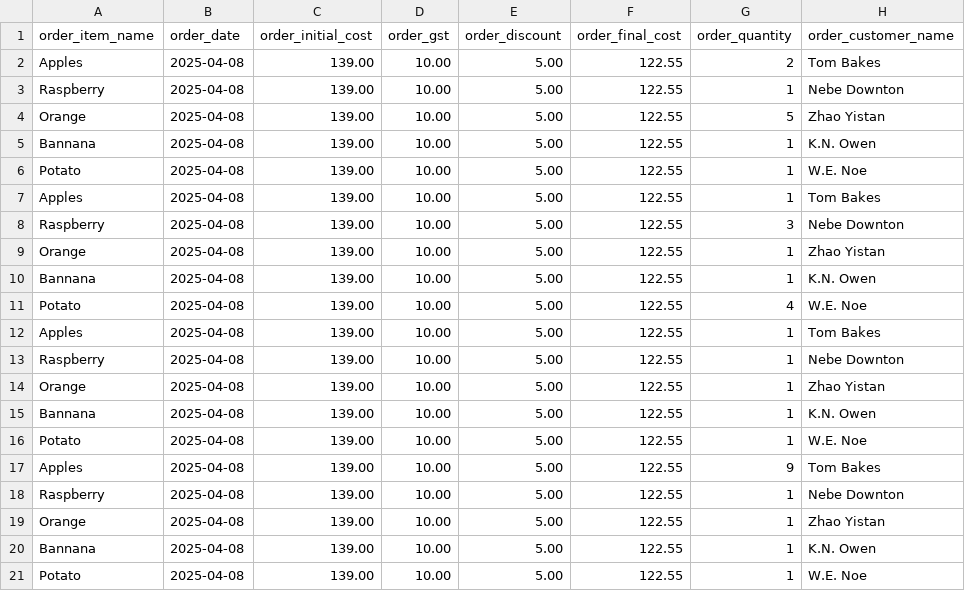
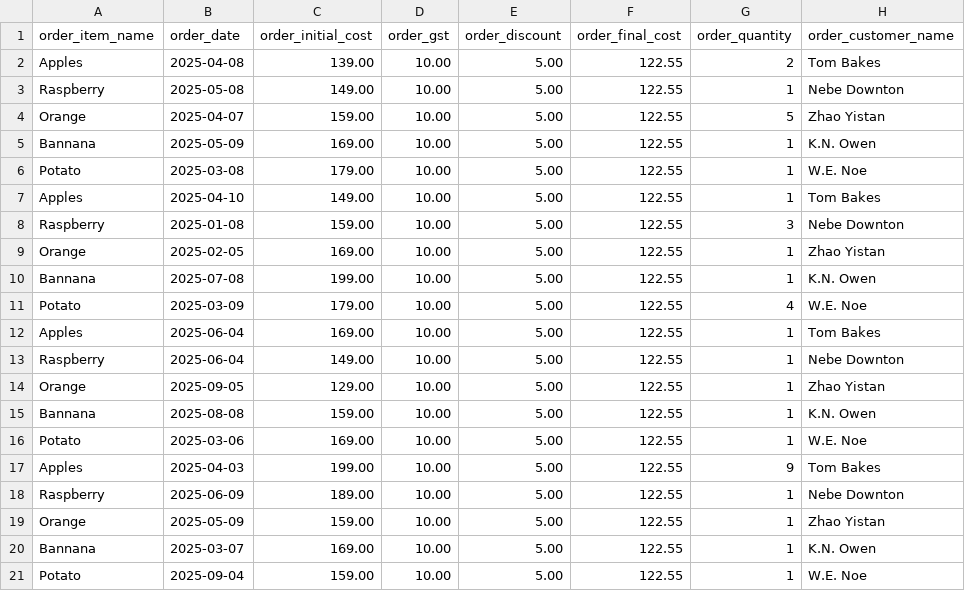
Before and after one commit to P-Bharti/python-inventory-analytics, a CSV file: example_files/ORDER_EXAMPLE.csv, drawn as a sheet; only a part is shown; the diff names each change by its address in the sheet, - before the commit and + after, or states it on an @@ line.

```diff
--- a/example_files/ORDER_EXAMPLE.csv
+++ b/example_files/ORDER_EXAMPLE.csv
-B3 (order_date): 2025-04-08
+B3 (order_date): 2025-05-08
-C3 (order_initial_cost): 139.00
+C3 (order_initial_cost): 149.00
-B4 (order_date): 2025-04-08
+B4 (order_date): 2025-04-07
-C4 (order_initial_cost): 139.00
+C4 (order_initial_cost): 159.00
-B5 (order_date): 2025-04-08
+B5 (order_date): 2025-05-09
-C5 (order_initial_cost): 139.00
+C5 (order_initial_cost): 169.00
-B6 (order_date): 2025-04-08
+B6 (order_date): 2025-03-08
-C6 (order_initial_cost): 139.00
+C6 (order_initial_cost): 179.00
-B7 (order_date): 2025-04-08
+B7 (order_date): 2025-04-10
-C7 (order_initial_cost): 139.00
+C7 (order_initial_cost): 149.00
-B8 (order_date): 2025-04-08
+B8 (order_date): 2025-01-08
-C8 (order_initial_cost): 139.00
+C8 (order_initial_cost): 159.00
-B9 (order_date): 2025-04-08
+B9 (order_date): 2025-02-05
-C9 (order_initial_cost): 139.00
+C9 (order_initial_cost): 169.00
-B10 (order_date): 2025-04-08
+B10 (order_date): 2025-07-08
-C10 (order_initial_cost): 139.00
+C10 (order_initial_cost): 199.00
-B11 (order_date): 2025-04-08
+B11 (order_date): 2025-03-09
-C11 (order_initial_cost): 139.00
+C11 (order_initial_cost): 179.00
-B12:B13 (order_date): 2025-04-08
+B12:B13 (order_date): 2025-06-04
-C12 (order_initial_cost): 139.00
+C12 (order_initial_cost): 169.00
-C13 (order_initial_cost): 139.00
+C13 (order_initial_cost): 149.00
-B14 (order_date): 2025-04-08
+B14 (order_date): 2025-09-05
-C14 (order_initial_cost): 139.00
+C14 (order_initial_cost): 129.00
-B15 (order_date): 2025-04-08
+B15 (order_date): 2025-08-08
-C15 (order_initial_cost): 139.00
+C15 (order_initial_cost): 159.00
-B16 (order_date): 2025-04-08
+B16 (order_date): 2025-03-06
-C16 (order_initial_cost): 139.00
+C16 (order_initial_cost): 169.00
-B17 (order_date): 2025-04-08
+B17 (order_date): 2025-04-03
-C17 (order_initial_cost): 139.00
+C17 (order_initial_cost): 199.00
-B18 (order_date): 2025-04-08
+B18 (order_date): 2025-06-09
-C18 (order_initial_cost): 139.00
+C18 (order_initial_cost): 189.00
-B19 (order_date): 2025-04-08
+B19 (order_date): 2025-05-09
-C19 (order_initial_cost): 139.00
+C19 (order_initial_cost): 159.00
-B20 (order_date): 2025-04-08
+B20 (order_date): 2025-03-07
-C20 (order_initial_cost): 139.00
+C20 (order_initial_cost): 169.00
-B21 (order_date): 2025-04-08
+B21 (order_date): 2025-09-04
-C21 (order_initial_cost): 139.00
+C21 (order_initial_cost): 159.00
```
Also changed, not shown: example_files/INVENTORY_EXAMPLE.csv, 1 other file.
